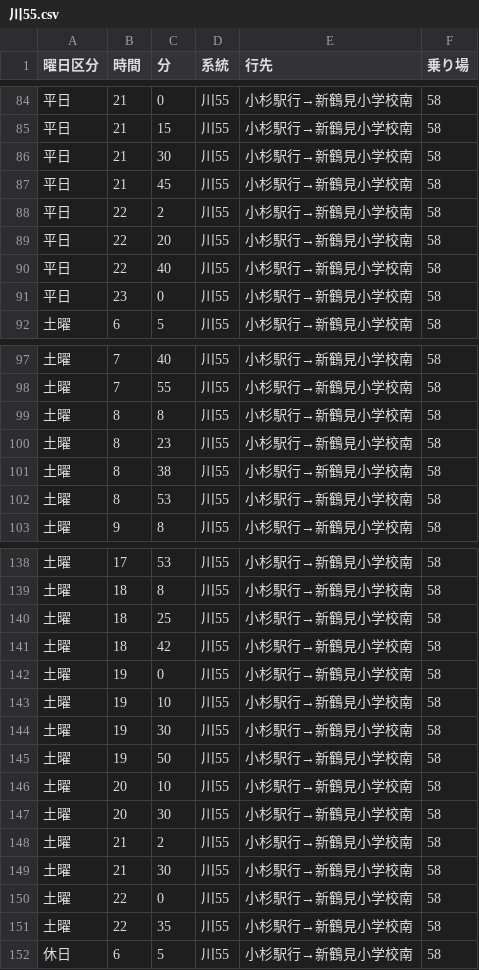
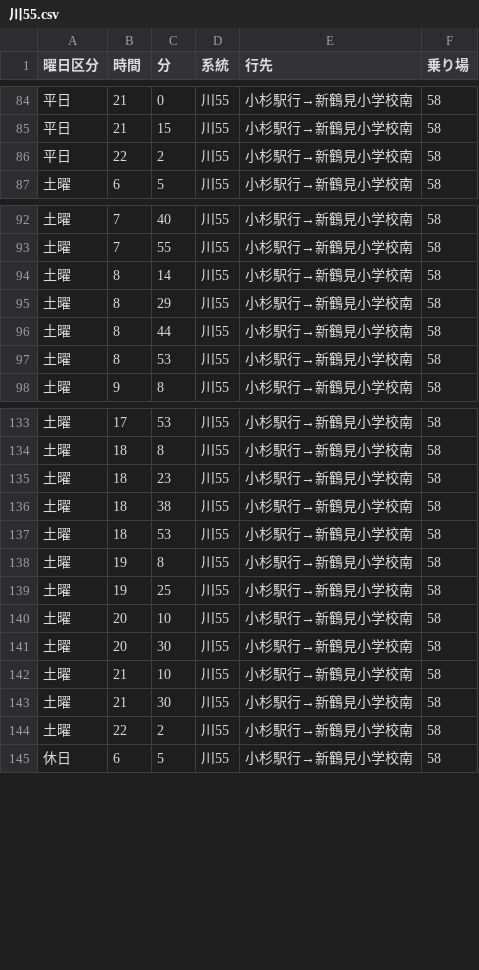
Before and after one commit to mt-sk/bus-annai, a CSV file: 川55.csv, drawn as a sheet; only a part is shown, gaps mark what is left out; the diff covers the shown part only.

Commit message:
Add files via upload

```diff
--- a/川55.csv
+++ b/川55.csv
@@ -85,8 +85,3 @@
 平日,21,15,川55,小杉駅行→新鶴見小学校南,58
-平日,21,30,川55,小杉駅行→新鶴見小学校南,58
-平日,21,45,川55,小杉駅行→新鶴見小学校南,58
 平日,22,2,川55,小杉駅行→新鶴見小学校南,58
-平日,22,20,川55,小杉駅行→新鶴見小学校南,58
-平日,22,40,川55,小杉駅行→新鶴見小学校南,58
-平日,23,0,川55,小杉駅行→新鶴見小学校南,58
 土曜,6,5,川55,小杉駅行→新鶴見小学校南,58
@@ -98,5 +93,5 @@
 土曜,7,55,川55,小杉駅行→新鶴見小学校南,58
-土曜,8,8,川55,小杉駅行→新鶴見小学校南,58
-土曜,8,23,川55,小杉駅行→新鶴見小学校南,58
-土曜,8,38,川55,小杉駅行→新鶴見小学校南,58
+土曜,8,14,川55,小杉駅行→新鶴見小学校南,58
+土曜,8,29,川55,小杉駅行→新鶴見小学校南,58
+土曜,8,44,川55,小杉駅行→新鶴見小学校南,58
 土曜,8,53,川55,小杉駅行→新鶴見小学校南,58
@@ -139,14 +134,12 @@
 土曜,18,8,川55,小杉駅行→新鶴見小学校南,58
-土曜,18,25,川55,小杉駅行→新鶴見小学校南,58
-土曜,18,42,川55,小杉駅行→新鶴見小学校南,58
-土曜,19,0,川55,小杉駅行→新鶴見小学校南,58
-土曜,19,10,川55,小杉駅行→新鶴見小学校南,58
-土曜,19,30,川55,小杉駅行→新鶴見小学校南,58
-土曜,19,50,川55,小杉駅行→新鶴見小学校南,58
+土曜,18,23,川55,小杉駅行→新鶴見小学校南,58
+土曜,18,38,川55,小杉駅行→新鶴見小学校南,58
+土曜,18,53,川55,小杉駅行→新鶴見小学校南,58
+土曜,19,8,川55,小杉駅行→新鶴見小学校南,58
+土曜,19,25,川55,小杉駅行→新鶴見小学校南,58
 土曜,20,10,川55,小杉駅行→新鶴見小学校南,58
 土曜,20,30,川55,小杉駅行→新鶴見小学校南,58
-土曜,21,2,川55,小杉駅行→新鶴見小学校南,58
+土曜,21,10,川55,小杉駅行→新鶴見小学校南,58
 土曜,21,30,川55,小杉駅行→新鶴見小学校南,58
-土曜,22,0,川55,小杉駅行→新鶴見小学校南,58
-土曜,22,35,川55,小杉駅行→新鶴見小学校南,58
+土曜,22,2,川55,小杉駅行→新鶴見小学校南,58
 休日,6,5,川55,小杉駅行→新鶴見小学校南,58
```
Also changed, not shown: 2 removed rows and 11 edited cells elsewhere in this file.
